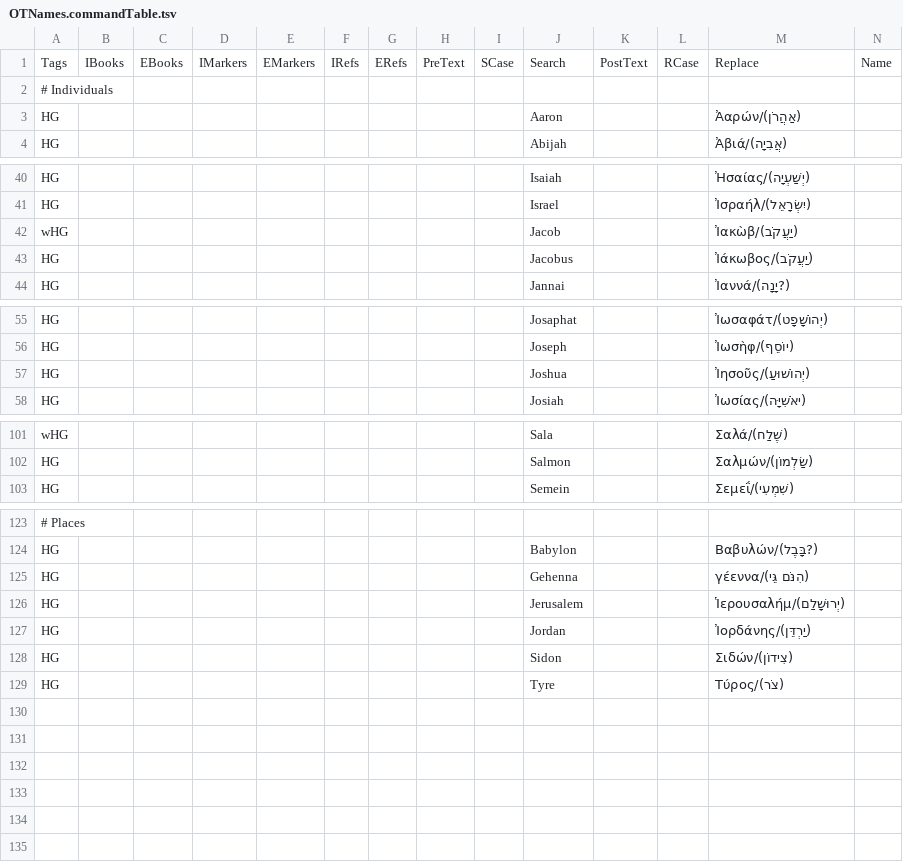
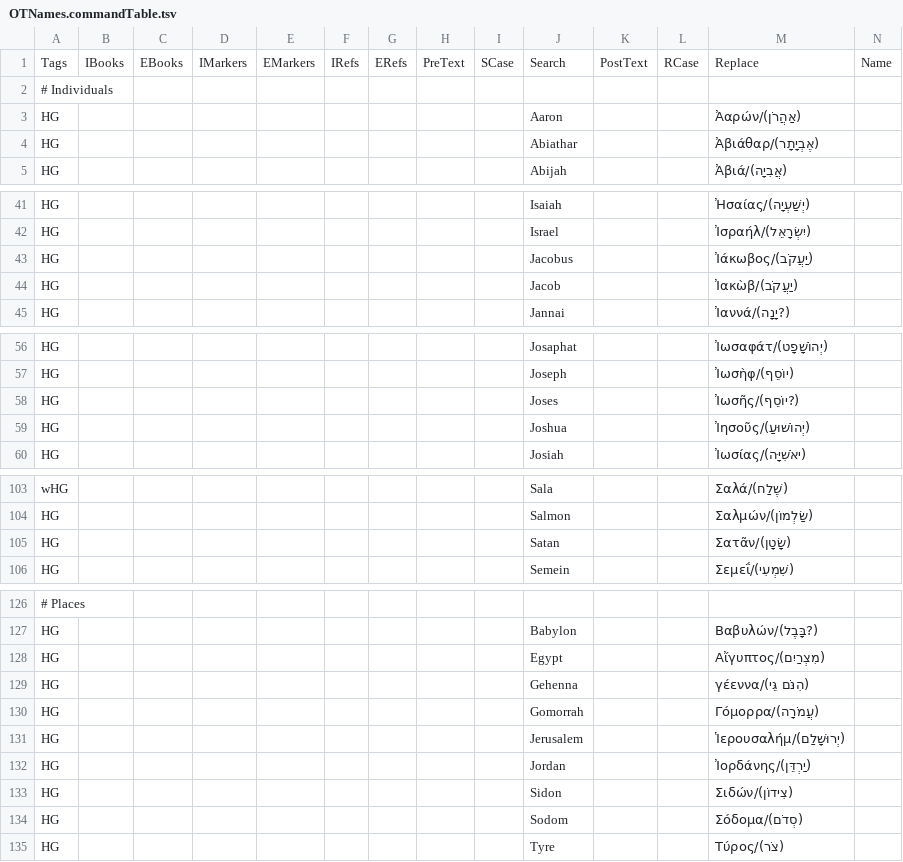
Before and after one commit to Freely-Given-org/ScriptedBibleEditor, a TSV file: ExampleCommands/UpdateVLT/OTNames.commandTable.tsv, drawn as a sheet; only a part is shown, gaps mark what is left out; removed rows and columns are numbered as before the commit, all else as after; rows hold the shown columns only; the diff names each change by its address in the sheet, - before the commit and + after, or states it on an @@ line.

```diff
--- a/ExampleCommands/UpdateVLT/OTNames.commandTable.tsv
+++ b/ExampleCommands/UpdateVLT/OTNames.commandTable.tsv
+row 4: HG |  |  |  |  |  |  |  |  | Abiathar |  |  | Ἀβιάθαρ/(אֶבְיָתָר)
-row 42: wHG |  |  |  |  |  |  |  |  | Jacob |  |  | Ἰακὼβ/(יַעֲקֹב)
+row 44: HG |  |  |  |  |  |  |  |  | Jacob |  |  | Ἰακὼβ/(יַעֲקֹב)
+row 58: HG |  |  |  |  |  |  |  |  | Joses |  |  | Ἰωσῆς/(יוֹסֵף?)
+row 105: HG |  |  |  |  |  |  |  |  | Satan |  |  | Σατᾶν/(שָׂטָן)
+row 128: HG |  |  |  |  |  |  |  |  | Egypt |  |  | Αἴγυπτος/(מִצְרַיִם)
+row 130: HG |  |  |  |  |  |  |  |  | Gomorrah |  |  | Γόμορρα/(עֲמֹרָה)
+row 134: HG |  |  |  |  |  |  |  |  | Sodom |  |  | Σόδομα/(סְדֹם)
```
Also changed, not shown: ExampleCommands/UpdateVLT/NTNames.commandTable.tsv, ExampleCommands/UpdateVLT/adjustCapitalisation.commandTable.tsv, 5 other files.
